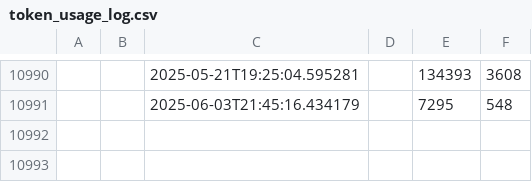
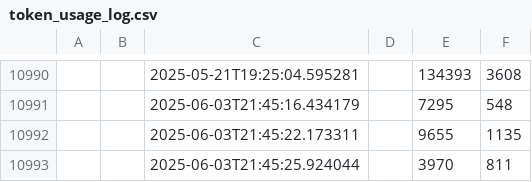
Before and after one commit to 0m08/SubmissionReviewAgent, a CSV file: token_usage_log.csv, drawn as a sheet; only a part is shown, gaps mark what is left out; the diff names each change by its address in the sheet, - before the commit and + after, or states it on an @@ line.

Commit message:
Update token usage log with additional entries for June 3, 2025

```diff
--- a/token_usage_log.csv
+++ b/token_usage_log.csv
+row 10992:  |  | 2025-06-03T21:45:22.173311 |  | 9655 | 1135
+row 10993:  |  | 2025-06-03T21:45:25.924044 |  | 3970 | 811
```
